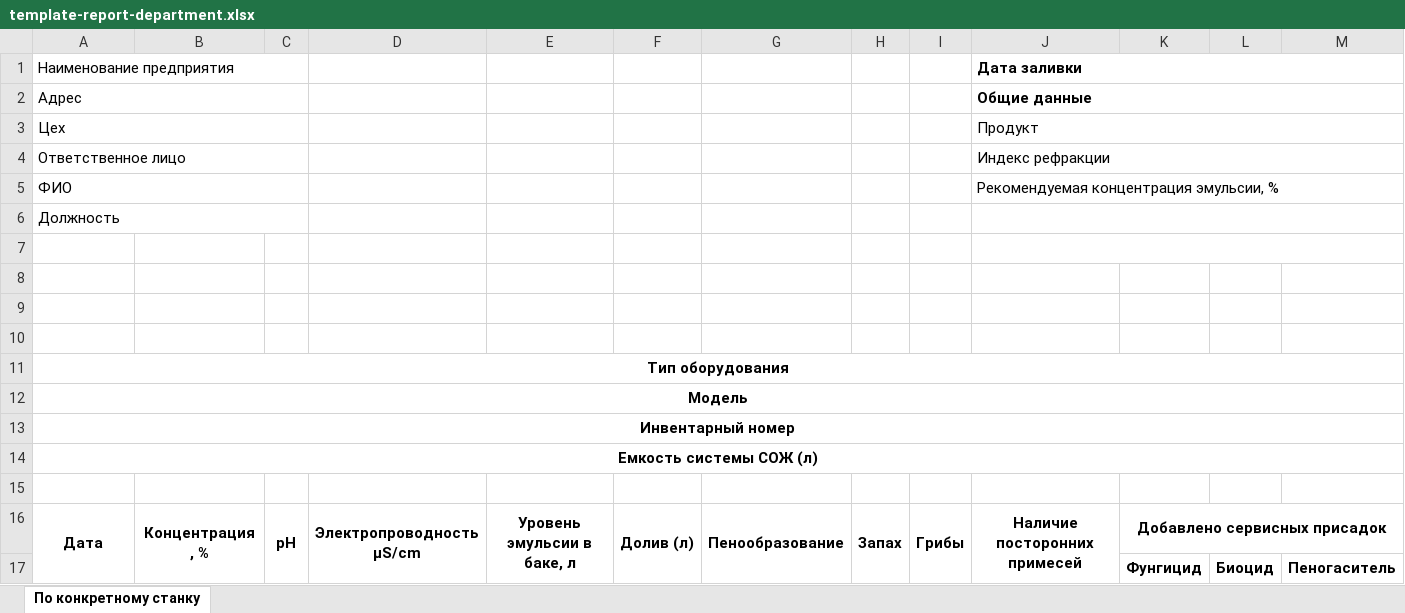
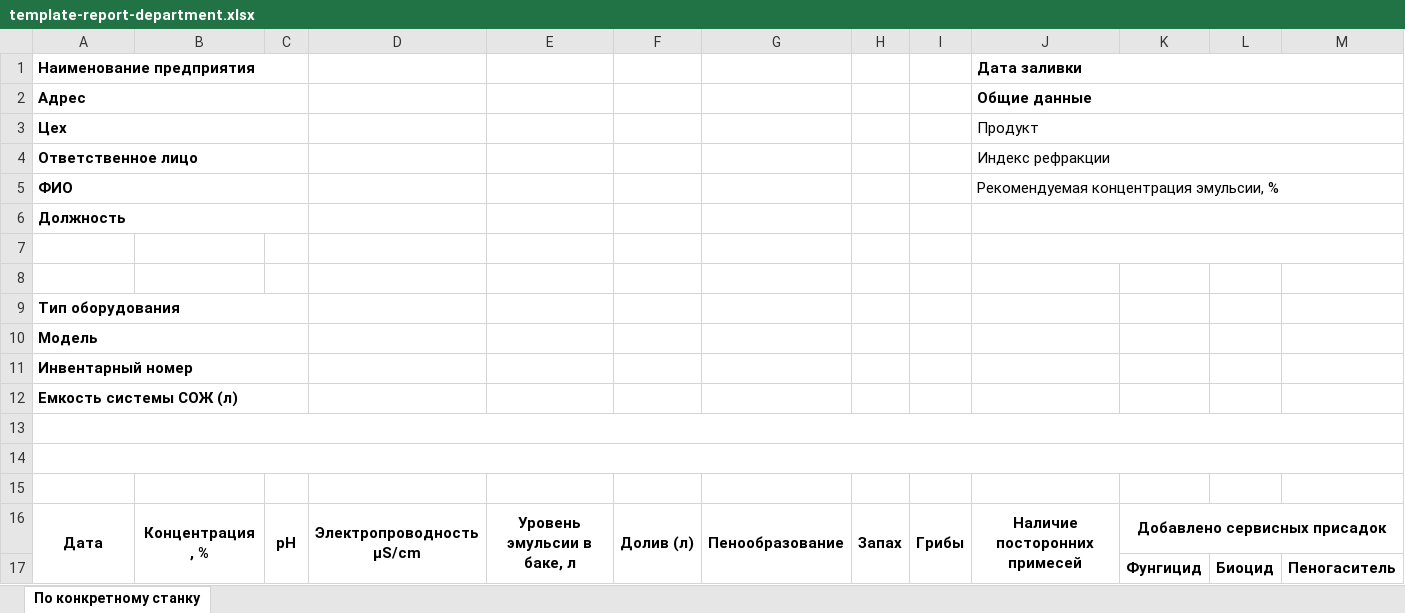
Before and after one commit to kostyalucker/valerian, an Excel workbook: src/assets/template-report-department.xlsx, sheet По конкретному станку, drawn as a sheet; only a part is shown; values as stored, in another font and other column widths than the file's, no borders; charts and pictures not drawn; removed rows and columns are numbered as before the commit, all else as after; rows hold the shown columns only; the diff names each change by its address in the sheet, - before the commit and + after, or states it on an @@ line.

Commit message:
fix: fixed excel file

```diff
--- a/src/assets/template-report-department.xlsx (sheet По конкретному станку)
+++ b/src/assets/template-report-department.xlsx (sheet По конкретному станку)
-A1:A6 bold: off
+A1:A6 bold: on
-row 9: (empty)
-row 10: (empty)
-A9:A12 alignment: center
+A9:A12 alignment: left
-A11:O11 merged
+A9:C9 merged
-A12:O12 merged
+A10:C10 merged
-A13:O13 merged
+A11:C11 merged
-A14:O14 merged
+A12:C12 merged
+row 13: (empty)
+row 14: (empty)
```
Also changed, not shown: 3 other files.
